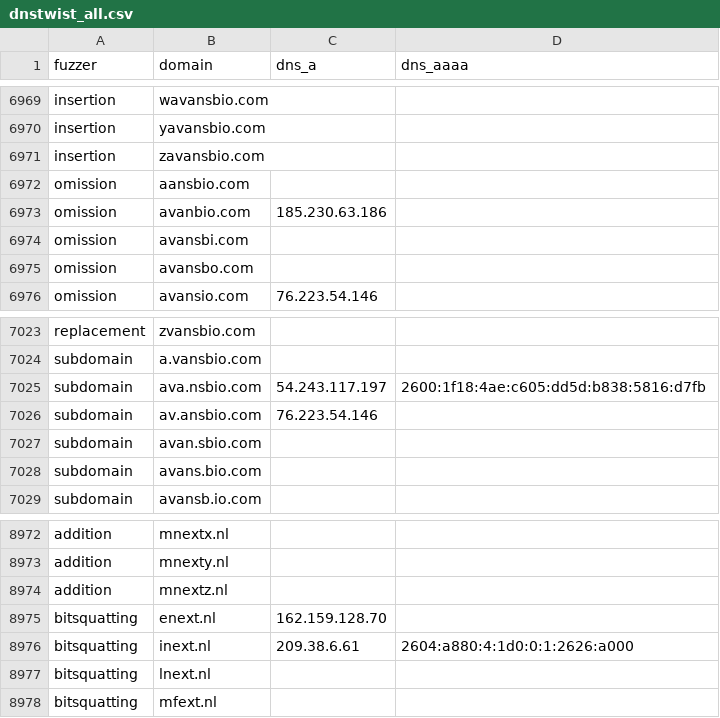
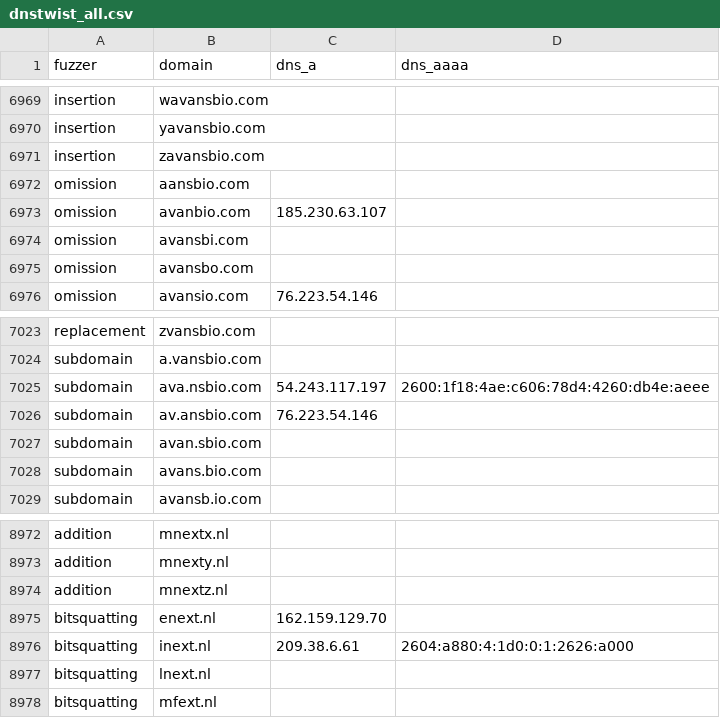
Before and after one commit to kqlen/Lists, a CSV file: DNSTWIST/data/dnstwist_all.csv, drawn as a sheet; only a part is shown, gaps mark what is left out; the diff covers the shown part only.

```diff
--- a/DNSTWIST/data/dnstwist_all.csv
+++ b/DNSTWIST/data/dnstwist_all.csv
@@ -6972,3 +6972,3 @@ insertion,zavansbio.com,,
 omission,aansbio.com,,
-omission,avanbio.com,185.230.63.186,
+omission,avanbio.com,185.230.63.107,
 omission,avansbi.com,,
@@ -7024,3 +7024,3 @@ replacement,zvansbio.com,,
 subdomain,a.vansbio.com,,
-subdomain,ava.nsbio.com,54.243.117.197,2600:1f18:4ae:c605:dd5d:b838:5816:d7fb
+subdomain,ava.nsbio.com,54.243.117.197,2600:1f18:4ae:c606:78d4:4260:db4e:aeee
 subdomain,av.ansbio.com,76.223.54.146,
@@ -8974,3 +8974,3 @@ addition,mnexty.nl,,
 addition,mnextz.nl,,
-bitsquatting,enext.nl,162.159.128.70,
+bitsquatting,enext.nl,162.159.129.70,
 bitsquatting,inext.nl,209.38.6.61,2604:a880:4:1d0:0:1:2626:a000
```
Also changed, not shown: 2 added rows, 2 removed rows, 9 moved rows and 6 edited cells elsewhere in this file.
